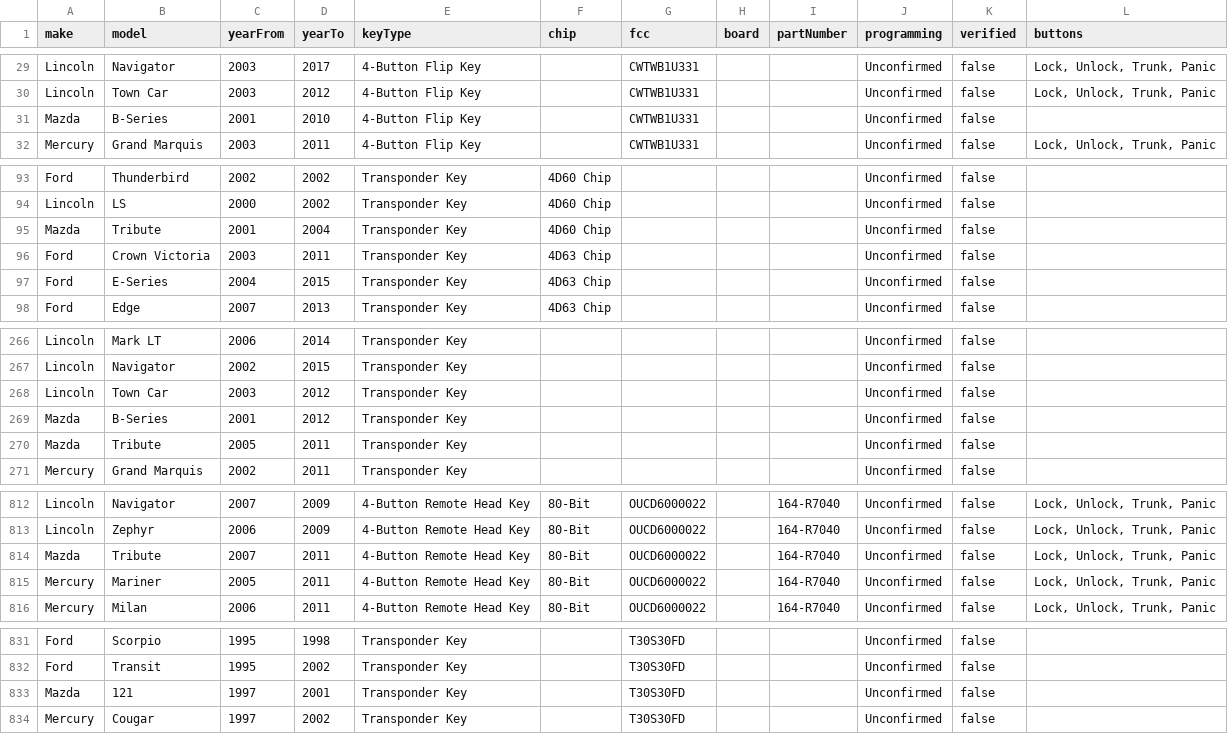
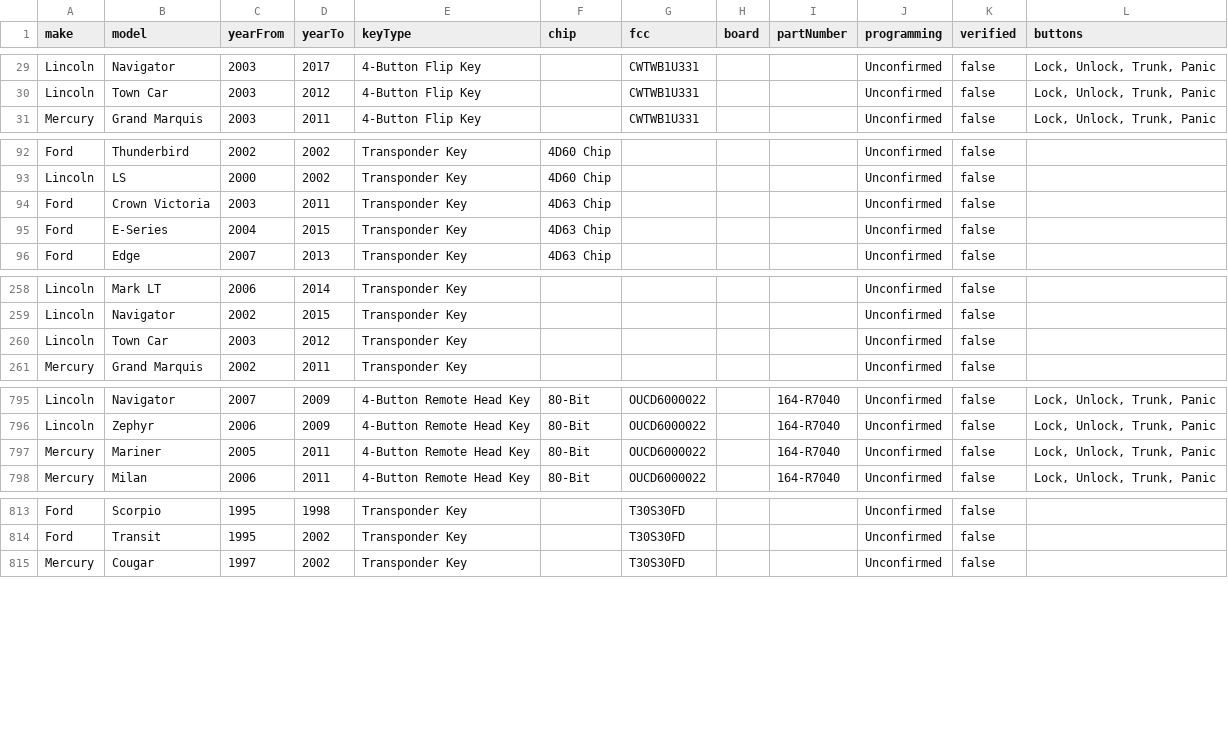
Before and after one commit to dkazmi26/Keyify-, a CSV file: data/ford-keys.csv, drawn as a sheet; only a part is shown, gaps mark what is left out; the diff covers the shown part only.

```diff
--- a/data/ford-keys.csv
+++ b/data/ford-keys.csv
@@ -30,3 +30,2 @@ Lincoln,Navigator,2003,2017,4-Button Flip Key,,CWTWB1U331,,,Unconfirmed,false,"L
 Lincoln,Town Car,2003,2012,4-Button Flip Key,,CWTWB1U331,,,Unconfirmed,false,"Lock, Unlock, Trunk, Panic"
-Mazda,B-Series,2001,2010,4-Button Flip Key,,CWTWB1U331,,,Unconfirmed,false,
 Mercury,Grand Marquis,2003,2011,4-Button Flip Key,,CWTWB1U331,,,Unconfirmed,false,"Lock, Unlock, Trunk, Panic"
@@ -94,3 +93,2 @@ Ford,Thunderbird,2002,2002,Transponder Key,4D60 Chip,,,,Unconfirmed,false,
 Lincoln,LS,2000,2002,Transponder Key,4D60 Chip,,,,Unconfirmed,false,
-Mazda,Tribute,2001,2004,Transponder Key,4D60 Chip,,,,Unconfirmed,false,
 Ford,Crown Victoria,2003,2011,Transponder Key,4D63 Chip,,,,Unconfirmed,false,
@@ -268,4 +260,2 @@ Lincoln,Navigator,2002,2015,Transponder Key,,,,,Unconfirmed,false,
 Lincoln,Town Car,2003,2012,Transponder Key,,,,,Unconfirmed,false,
-Mazda,B-Series,2001,2012,Transponder Key,,,,,Unconfirmed,false,
-Mazda,Tribute,2005,2011,Transponder Key,,,,,Unconfirmed,false,
 Mercury,Grand Marquis,2002,2011,Transponder Key,,,,,Unconfirmed,false,
@@ -813,3 +796,2 @@ Lincoln,Navigator,2007,2009,4-Button Remote Head Key,80-Bit,OUCD6000022,,164-R70
 Lincoln,Zephyr,2006,2009,4-Button Remote Head Key,80-Bit,OUCD6000022,,164-R7040,Unconfirmed,false,"Lock, Unlock, Trunk, Panic"
-Mazda,Tribute,2007,2011,4-Button Remote Head Key,80-Bit,OUCD6000022,,164-R7040,Unconfirmed,false,"Lock, Unlock, Trunk, Panic"
 Mercury,Mariner,2005,2011,4-Button Remote Head Key,80-Bit,OUCD6000022,,164-R7040,Unconfirmed,false,"Lock, Unlock, Trunk, Panic"
@@ -832,3 +814,2 @@ Ford,Scorpio,1995,1998,Transponder Key,,T30S30FD,,,Unconfirmed,false,
 Ford,Transit,1995,2002,Transponder Key,,T30S30FD,,,Unconfirmed,false,
-Mazda,121,1997,2001,Transponder Key,,T30S30FD,,,Unconfirmed,false,
 Mercury,Cougar,1997,2002,Transponder Key,,T30S30FD,,,Unconfirmed,false,
```
Also changed, not shown: 15 removed rows elsewhere in this file, 5 other files.
